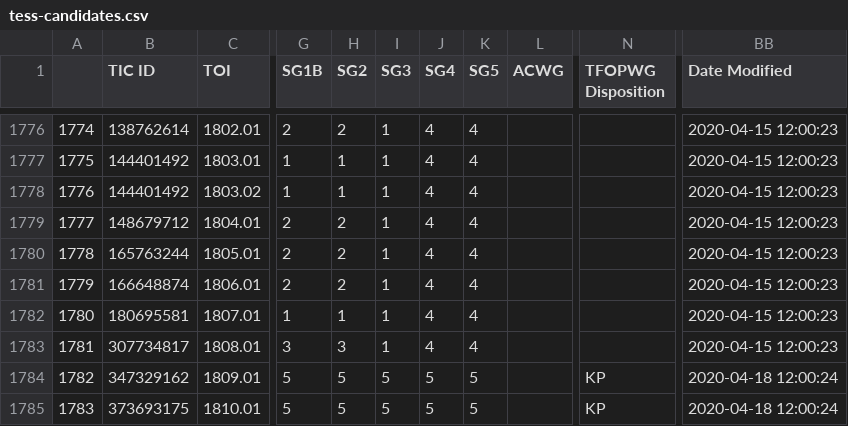
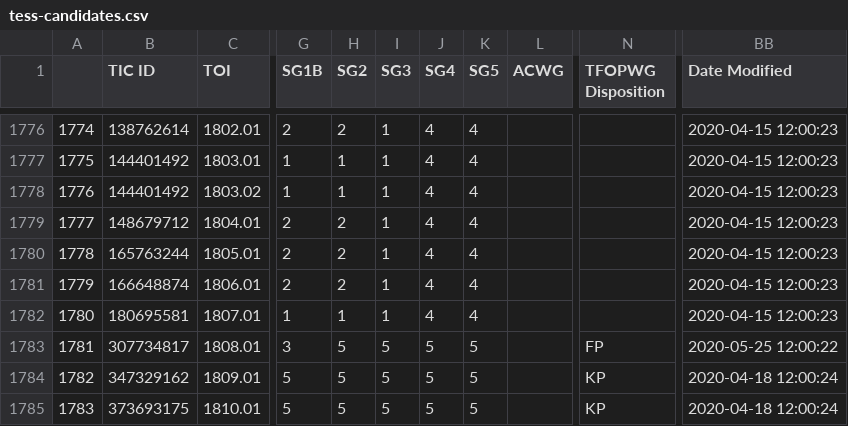
Before and after one commit to elisaquintana/exoplots, a CSV file: data/tess-candidates.csv, drawn as a sheet; only a part is shown, gaps mark what is left out; the diff names each change by its address in the sheet, - before the commit and + after, or states it on an @@ line.

```diff
--- a/data/tess-candidates.csv
+++ b/data/tess-candidates.csv
-H1783 (SG2): 3
+H1783 (SG2): 5
-I1783 (SG3): 1
+I1783 (SG3): 5
-J1783 (SG4): 4
+J1783 (SG4): 5
-K1783 (SG5): 4
+K1783 (SG5): 5
-N1783 (TFOPWG Disposition): (empty)
+N1783 (TFOPWG Disposition): FP
-BB1783 (Date Modified): 2020-04-15 12:00:23
+BB1783 (Date Modified): 2020-05-25 12:00:22
```
Also changed, not shown: 23 other files.
